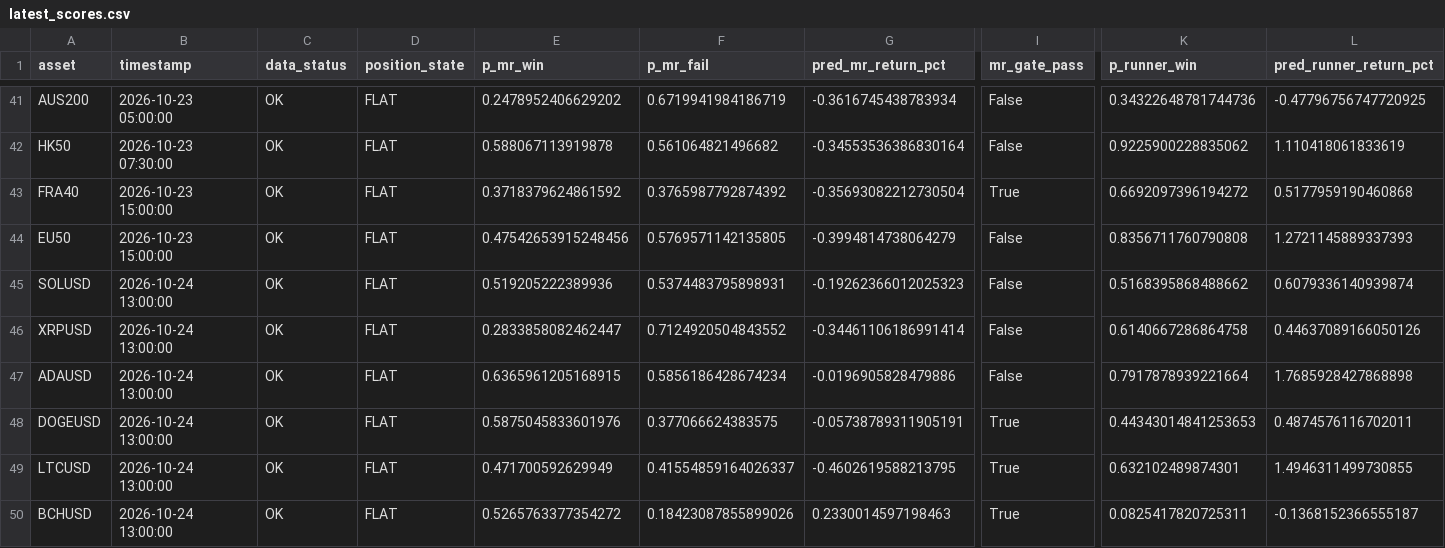
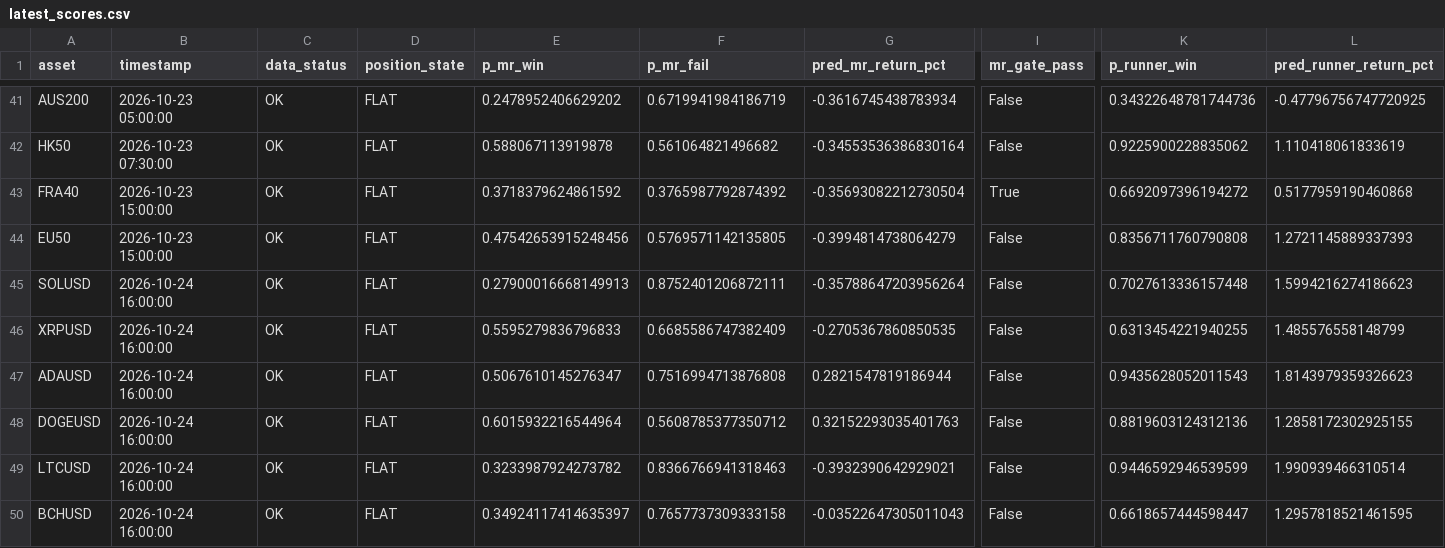
Before and after one commit to NeefPoom/Tradingstrategy01, a CSV file: reports/latest_scores.csv, drawn as a sheet; only a part is shown, gaps mark what is left out; the diff covers the shown part only; the diff names each change by its address in the sheet, - before the commit and + after, or states it on an @@ line.

```diff
--- a/reports/latest_scores.csv
+++ b/reports/latest_scores.csv
-B45:B50 (timestamp): 2026-10-24 13:00:00
+B45:B50 (timestamp): 2026-10-24 16:00:00
-E45 (p_mr_win): 0.519205222389936
+E45 (p_mr_win): 0.27900016668149913
-F45 (p_mr_fail): 0.5374483795898931
+F45 (p_mr_fail): 0.8752401206872111
-G45 (pred_mr_return_pct): -0.19262366012025323
+G45 (pred_mr_return_pct): -0.35788647203956264
-K45 (p_runner_win): 0.5168395868488662
+K45 (p_runner_win): 0.7027613336157448
-L45 (pred_runner_return_pct): 0.6079336140939874
+L45 (pred_runner_return_pct): 1.5994216274186623
-E46 (p_mr_win): 0.2833858082462447
+E46 (p_mr_win): 0.5595279836796833
-F46 (p_mr_fail): 0.7124920504843552
+F46 (p_mr_fail): 0.6685586747382409
-G46 (pred_mr_return_pct): -0.34461106186991414
+G46 (pred_mr_return_pct): -0.2705367860850535
-K46 (p_runner_win): 0.6140667286864758
+K46 (p_runner_win): 0.6313454221940255
-L46 (pred_runner_return_pct): 0.44637089166050126
+L46 (pred_runner_return_pct): 1.485576558148799
-E47 (p_mr_win): 0.6365961205168915
+E47 (p_mr_win): 0.5067610145276347
-F47 (p_mr_fail): 0.5856186428674234
+F47 (p_mr_fail): 0.7516994713876808
-G47 (pred_mr_return_pct): -0.0196905828479886
+G47 (pred_mr_return_pct): 0.2821547819186944
-K47 (p_runner_win): 0.7917878939221664
+K47 (p_runner_win): 0.9435628052011543
-L47 (pred_runner_return_pct): 1.7685928427868898
+L47 (pred_runner_return_pct): 1.8143979359326623
-E48 (p_mr_win): 0.5875045833601976
+E48 (p_mr_win): 0.6015932216544964
-F48 (p_mr_fail): 0.377066624383575
+F48 (p_mr_fail): 0.5608785377350712
-G48 (pred_mr_return_pct): -0.05738789311905191
+G48 (pred_mr_return_pct): 0.32152293035401763
-I48:I50 (mr_gate_pass): True
+I48:I50 (mr_gate_pass): False
-K48 (p_runner_win): 0.44343014841253653
+K48 (p_runner_win): 0.8819603124312136
-L48 (pred_runner_return_pct): 0.4874576116702011
+L48 (pred_runner_return_pct): 1.2858172302925155
-E49 (p_mr_win): 0.471700592629949
+E49 (p_mr_win): 0.3233987924273782
-F49 (p_mr_fail): 0.41554859164026337
+F49 (p_mr_fail): 0.8366766941318463
-G49 (pred_mr_return_pct): -0.4602619588213795
+G49 (pred_mr_return_pct): -0.3932390642929021
-K49 (p_runner_win): 0.632102489874301
+K49 (p_runner_win): 0.9446592946539599
-L49 (pred_runner_return_pct): 1.4946311499730855
+L49 (pred_runner_return_pct): 1.990939466310514
-E50 (p_mr_win): 0.5265763377354272
+E50 (p_mr_win): 0.34924117414635397
-F50 (p_mr_fail): 0.18423087855899026
+F50 (p_mr_fail): 0.7657737309333158
-G50 (pred_mr_return_pct): 0.2330014597198463
+G50 (pred_mr_return_pct): -0.03522647305011043
-K50 (p_runner_win): 0.0825417820725311
+K50 (p_runner_win): 0.6618657444598447
-L50 (pred_runner_return_pct): -0.1368152366555187
+L50 (pred_runner_return_pct): 1.2957818521461595
```
Also changed, not shown: 39 edited cells elsewhere in this file, reports/market_open_price_completeness.csv, reports/price_quality.csv, 17 other files.
